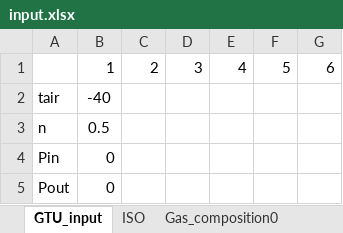
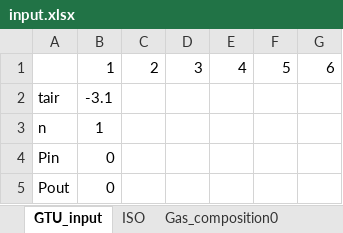
Before and after one commit to maksimovia/GZ, an Excel workbook: input.xlsx, sheet GTU_input, drawn as a sheet; values as stored, in another font and other column widths than the file's, no borders; the diff names each change by its address in the sheet, - before the commit and + after, or states it on an @@ line.

Commit message:
input

```diff
--- a/input.xlsx (sheet GTU_input)
+++ b/input.xlsx (sheet GTU_input)
-B2: -40
+B2: -3.1
-B3: 0.5
+B3: 1
```
Also changed, not shown: streams.xlsx, streams0.xlsx, 1 other file.
